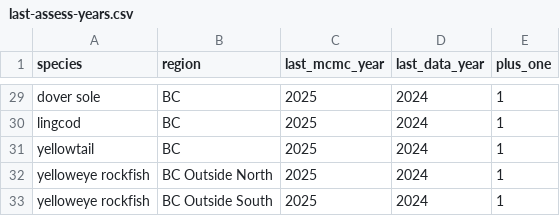
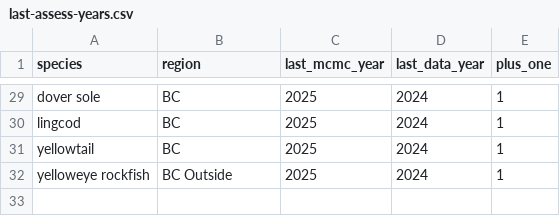
Before and after one commit to pbs-assess/gftrends, a CSV file: data-raw/last-assess-years.csv, drawn as a sheet; only a part is shown, gaps mark what is left out.

```diff
--- a/data-raw/last-assess-years.csv
+++ b/data-raw/last-assess-years.csv
@@ -31,3 +31,2 @@ lingcod,BC,2025,2024,1
 yellowtail,BC,2025,2024,1
-yelloweye rockfish,BC Outside North,2025,2024,1
-yelloweye rockfish,BC Outside South,2025,2024,1
+yelloweye rockfish,BC Outside,2025,2024,1
```
Also changed, not shown: data-raw/species-regions-tofit.csv, data-raw/surveys_to_assessments.csv, 3 other files.
